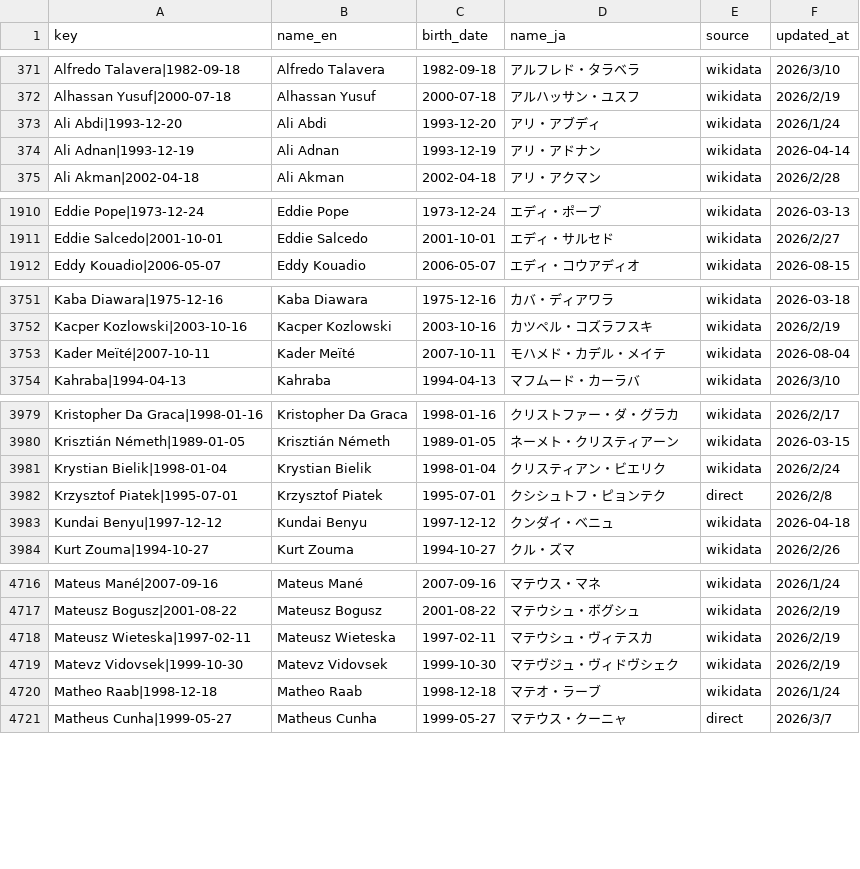
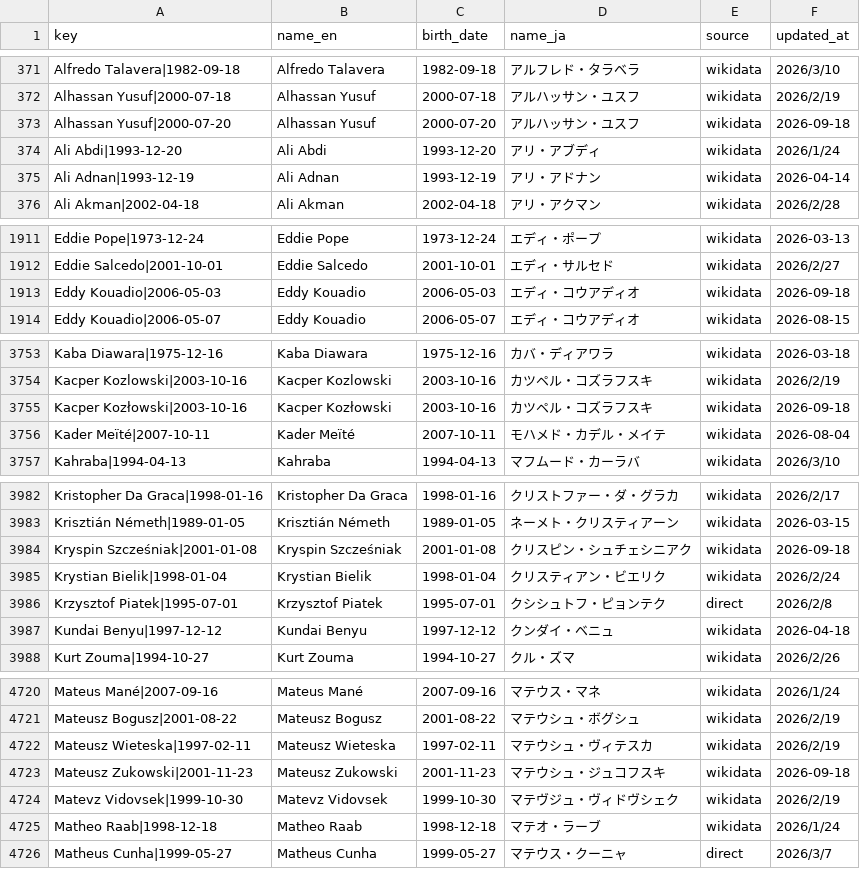
Before and after one commit to football-archive/start, a CSV file: src/data/name_map.csv, drawn as a sheet; only a part is shown, gaps mark what is left out; the diff covers the shown part only.

```diff
--- a/src/data/name_map.csv
+++ b/src/data/name_map.csv
@@ -372,2 +372,3 @@ Alfredo Talavera|1982-09-18,Alfredo Talavera,1982-09-18,アルフレド・タラ
 Alhassan Yusuf|2000-07-18,Alhassan Yusuf,2000-07-18,アルハッサン・ユスフ,wikidata,2026/2/19
+Alhassan Yusuf|2000-07-20,Alhassan Yusuf,2000-07-20,アルハッサン・ユスフ,wikidata,2026-09-18
 Ali Abdi|1993-12-20,Ali Abdi,1993-12-20,アリ・アブディ,wikidata,2026/1/24
@@ -1911,2 +1912,3 @@ Eddie Pope|1973-12-24,Eddie Pope,1973-12-24,エディ・ポープ,wikidata,2026-
 Eddie Salcedo|2001-10-01,Eddie Salcedo,2001-10-01,エディ・サルセド,wikidata,2026/2/27
+Eddy Kouadio|2006-05-03,Eddy Kouadio,2006-05-03,エディ・コウアディオ,wikidata,2026-09-18
 Eddy Kouadio|2006-05-07,Eddy Kouadio,2006-05-07,エディ・コウアディオ,wikidata,2026-08-15
@@ -3752,2 +3754,3 @@ Kaba Diawara|1975-12-16,Kaba Diawara,1975-12-16,カバ・ディアワラ,wikidat
 Kacper Kozlowski|2003-10-16,Kacper Kozlowski,2003-10-16,カツペル・コズラフスキ,wikidata,2026/2/19
+Kacper Kozłowski|2003-10-16,Kacper Kozłowski,2003-10-16,カツペル・コズラフスキ,wikidata,2026-09-18
 Kader Meïté|2007-10-11,Kader Meïté,2007-10-11,モハメド・カデル・メイテ,wikidata,2026-08-04
@@ -3980,2 +3983,3 @@ Kristopher Da Graca|1998-01-16,Kristopher Da Graca,1998-01-16,クリストファ
 Krisztián Németh|1989-01-05,Krisztián Németh,1989-01-05,ネーメト・クリスティアーン,wikidata,2026-03-15
+Kryspin Szcześniak|2001-01-08,Kryspin Szcześniak,2001-01-08,クリスピン・シュチェシニアク,wikidata,2026-09-18
 Krystian Bielik|1998-01-04,Krystian Bielik,1998-01-04,クリスティアン・ビエリク,wikidata,2026/2/24
@@ -4718,2 +4722,3 @@ Mateusz Bogusz|2001-08-22,Mateusz Bogusz,2001-08-22,マテウシュ・ボグシ
 Mateusz Wieteska|1997-02-11,Mateusz Wieteska,1997-02-11,マテウシュ・ヴィテスカ,wikidata,2026/2/19
+Mateusz Zukowski|2001-11-23,Mateusz Zukowski,2001-11-23,マテウシュ・ジュコフスキ,wikidata,2026-09-18
 Matevz Vidovsek|1999-10-30,Matevz Vidovsek,1999-10-30,マテヴジュ・ヴィドヴシェク,wikidata,2026/2/19
```
Also changed, not shown: 1 added row elsewhere in this file, src/data/country_master.csv, src/data/name_map_fail.csv, 6 other files.
